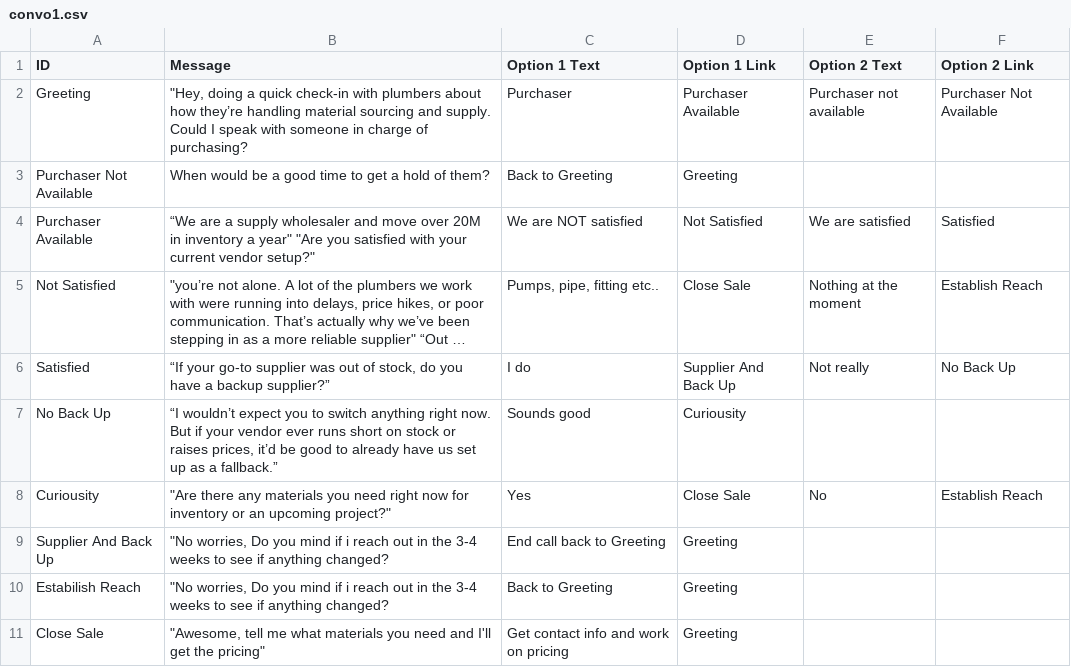
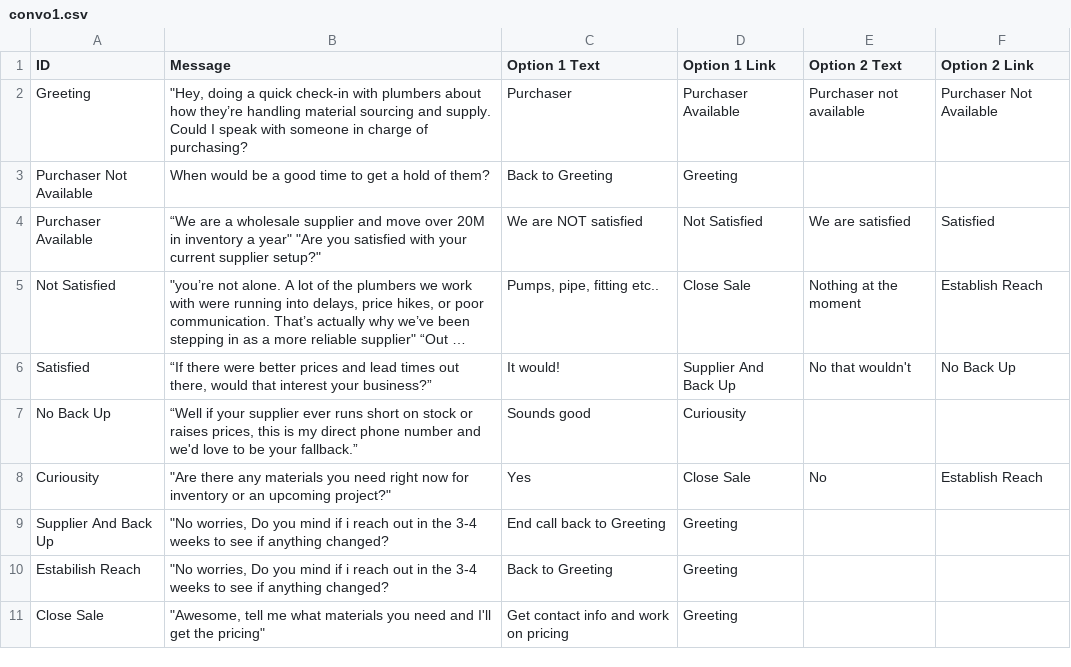
Before and after one commit to BradyQuack/asiapp, a CSV file: convo1.csv, drawn as a sheet; long unchanged cells end in …; the diff names each change by its address in the sheet, - before the commit and + after, or states it on an @@ line.

Commit message:
.\convo1.csv

```diff
--- a/convo1.csv
+++ b/convo1.csv
-B4 (Message): …are a supply wholesaler and move over 20M in inventory a year" "Are you satisfied with your current vendor setup?"
+B4 (Message): …are a wholesale supplier and move over 20M in inventory a year" "Are you satisfied with your current supplier setup?"
-B6 (Message): “If your go-to supplier was out of stock, do you have a backup supplier?”
+B6 (Message): “If there were better prices and lead times out there, would that interest your business?”
-C6 (Option 1 Text): I do
+C6 (Option 1 Text): It would!
-E6 (Option 2 Text): Not really
+E6 (Option 2 Text): No that wouldn't
-B7 (Message): “I wouldn’t expect you to switch anything right now. But if your vendor ever runs short on stock or raises prices, it’d be good to already have us set up as a fallback.”
+B7 (Message): “Well if your supplier ever runs short on stock or raises prices, this is my direct phone number and we'd love to be your fallback.”
```
